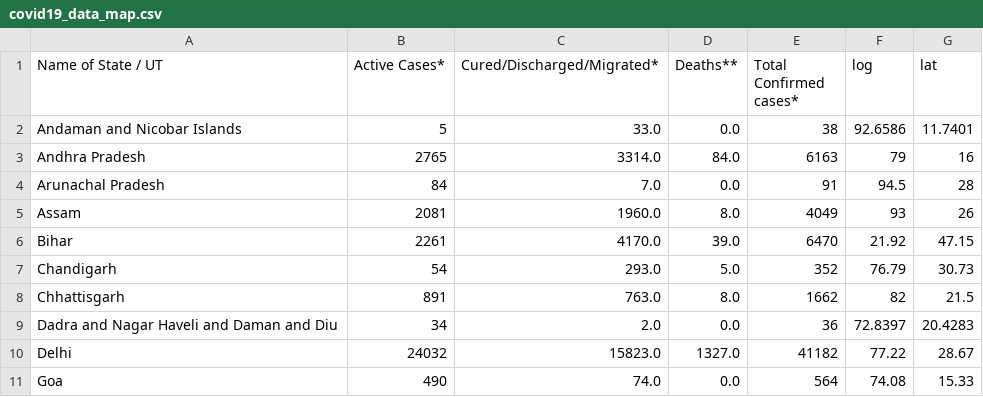
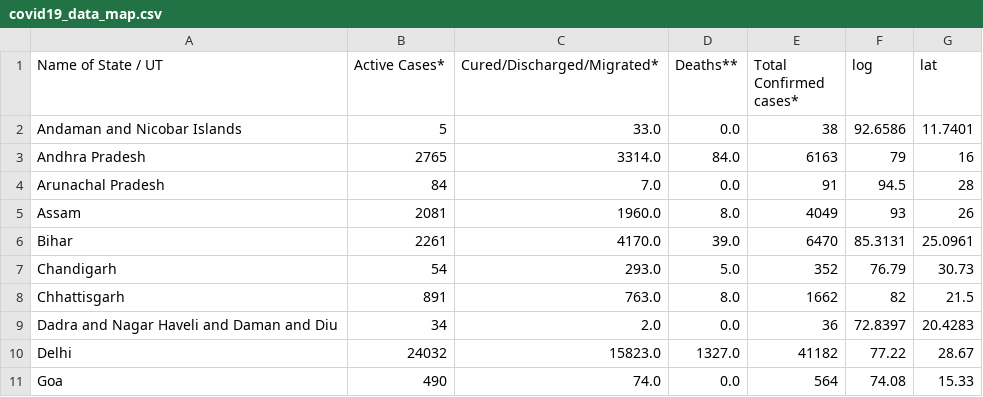
Before and after one commit to vikramforsk2019/Corona-Virus-Analytics-Tracking, a CSV file: covid19_data_map.csv, drawn as a sheet; only a part is shown.

```diff
--- a/covid19_data_map.csv
+++ b/covid19_data_map.csv
@@ -5,3 +5,3 @@ Arunachal Pradesh,84,7.0,0.0,91,94.5,28
 Assam,2081,1960.0,8.0,4049,93,26
-Bihar,2261,4170.0,39.0,6470,21.92,47.15
+Bihar,2261,4170.0,39.0,6470,85.3131,25.0961
 Chandigarh,54,293.0,5.0,352,76.79,30.73
```
Also changed, not shown: 5 other files.
